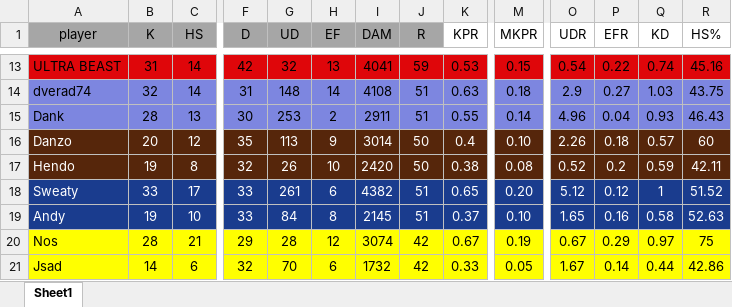
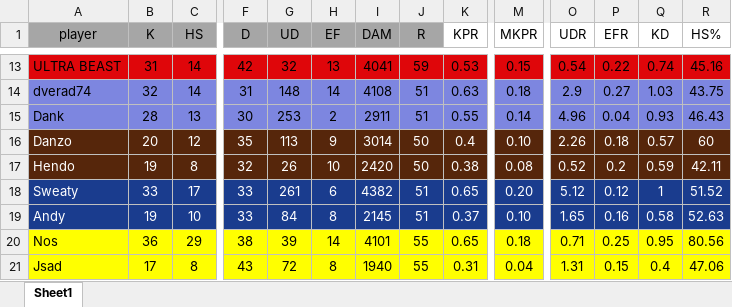
Before and after one commit to PatrickBrady7/broys2v2bot, an Excel workbook: 2026WinterLeagueXL.xlsx, sheet Sheet1, drawn as a sheet; only a part is shown, gaps mark what is left out; values as stored, in another font and other column widths than the file's, no borders; the diff covers the shown part only; the diff names each change by its address in the sheet, - before the commit and + after, or states it on an @@ line.

```diff
--- a/2026WinterLeagueXL.xlsx (sheet Sheet1)
+++ b/2026WinterLeagueXL.xlsx (sheet Sheet1)
-B20 (K): 28
+B20 (K): 36
-C20 (HS): 21
+C20 (HS): 29
-F20 (D): 29
+F20 (D): 38
-G20 (UD): 28
+G20 (UD): 39
-H20 (EF): 12
+H20 (EF): 14
-I20 (DAM): 3074
+I20 (DAM): 4101
-J20:J21 (R): 42
+J20:J21 (R): 55
-K20 (KPR): 0.67
+K20 (KPR): 0.65
-M20 (MKPR): 0.19
+M20 (MKPR): 0.18
-O20 (UDR): 0.67
+O20 (UDR): 0.71
-P20 (EFR): 0.29
+P20 (EFR): 0.25
-Q20 (KD): 0.97
+Q20 (KD): 0.95
-R20 (HS%): 75
+R20 (HS%): 80.56
-B21 (K): 14
+B21 (K): 17
-C21 (HS): 6
+C21 (HS): 8
-F21 (D): 32
+F21 (D): 43
-G21 (UD): 70
+G21 (UD): 72
-H21 (EF): 6
+H21 (EF): 8
-I21 (DAM): 1732
+I21 (DAM): 1940
-K21 (KPR): 0.33
+K21 (KPR): 0.31
-M21 (MKPR): 0.05
+M21 (MKPR): 0.04
-O21 (UDR): 1.67
+O21 (UDR): 1.31
-P21 (EFR): 0.14
+P21 (EFR): 0.15
-Q21 (KD): 0.44
+Q21 (KD): 0.4
-R21 (HS%): 42.86
+R21 (HS%): 47.06
```
Also changed, not shown: 110 edited cells elsewhere in this sheet, PlayoffCalc.xlsx, 1 other file.
